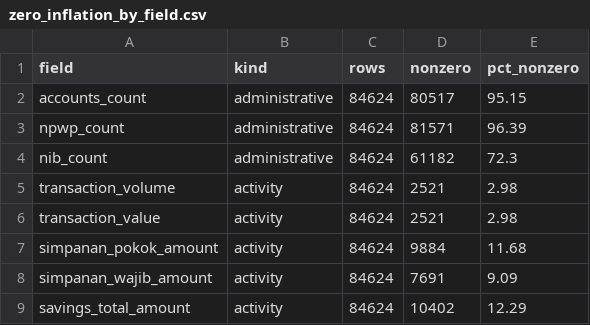
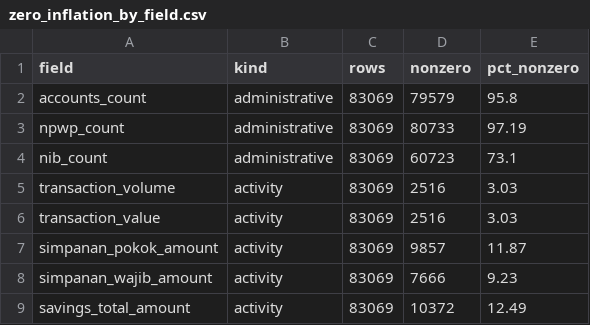
Before and after one commit to danylaksono/kopdes-report, a CSV file: reports/02-zero-inflation/zero_inflation_by_field.csv, drawn as a sheet.

```diff
--- a/reports/02-zero-inflation/zero_inflation_by_field.csv
+++ b/reports/02-zero-inflation/zero_inflation_by_field.csv
@@ -1,9 +1,9 @@
 field,kind,rows,nonzero,pct_nonzero
-accounts_count,administrative,84624,80517,95.15
-npwp_count,administrative,84624,81571,96.39
-nib_count,administrative,84624,61182,72.3
-transaction_volume,activity,84624,2521,2.98
-transaction_value,activity,84624,2521,2.98
-simpanan_pokok_amount,activity,84624,9884,11.68
-simpanan_wajib_amount,activity,84624,7691,9.09
-savings_total_amount,activity,84624,10402,12.29
+accounts_count,administrative,83069,79579,95.8
+npwp_count,administrative,83069,80733,97.19
+nib_count,administrative,83069,60723,73.1
+transaction_volume,activity,83069,2516,3.03
+transaction_value,activity,83069,2516,3.03
+simpanan_pokok_amount,activity,83069,9857,11.87
+simpanan_wajib_amount,activity,83069,7666,9.23
+savings_total_amount,activity,83069,10372,12.49
```
Also changed, not shown: reports/02-zero-inflation/zero_inflation_by_province.csv, reports/02-zero-inflation/zero_inflation_given_account.csv, 12 other files.
